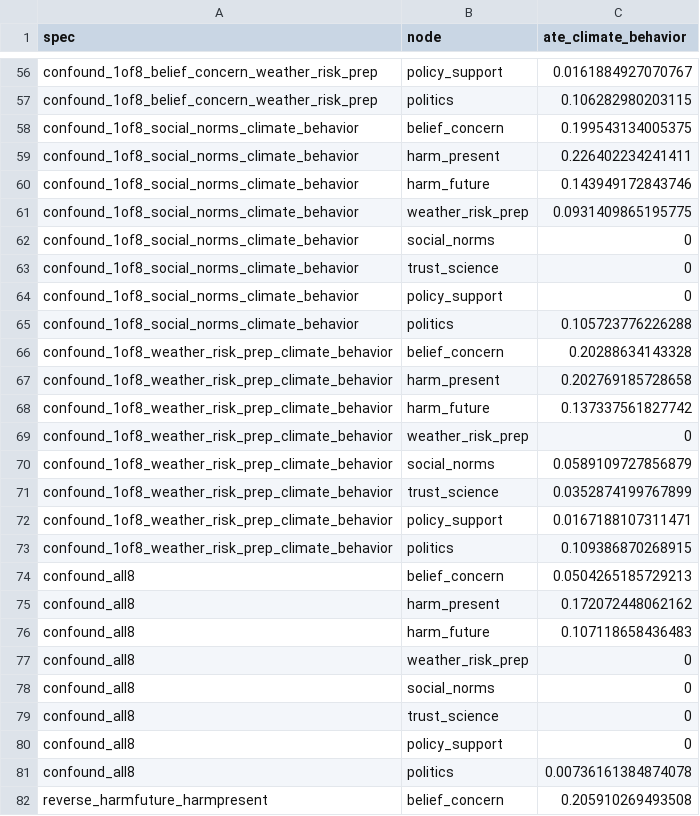
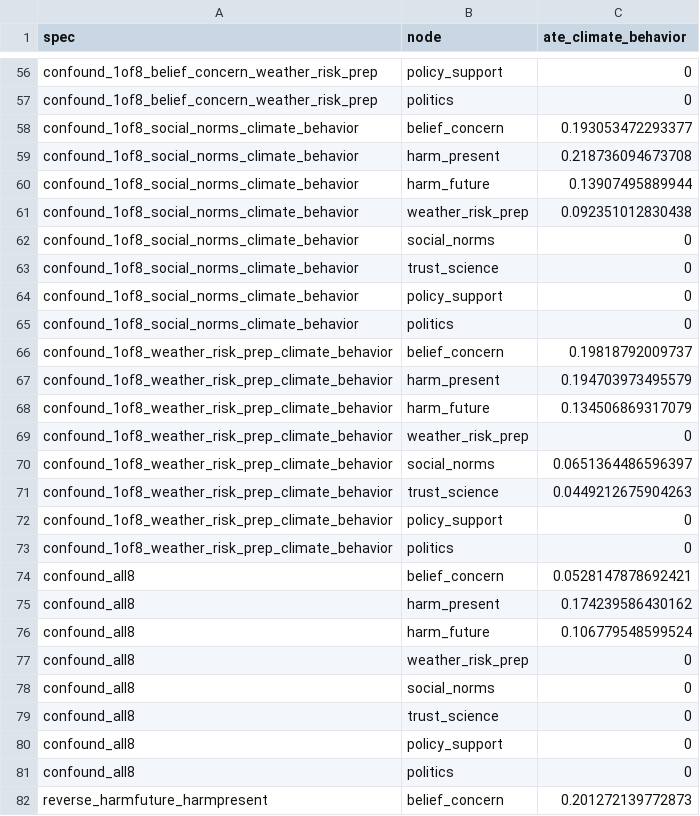
Before and after one commit to KyuriP/climate_attitude_behavior_US, a CSV file: pipeline_outputs/tables/confound_sensitivity_singlenode_ate.csv, drawn as a sheet; only a part is shown, gaps mark what is left out; the diff covers the shown part only.

```diff
--- a/pipeline_outputs/tables/confound_sensitivity_singlenode_ate.csv
+++ b/pipeline_outputs/tables/confound_sensitivity_singlenode_ate.csv
@@ -56,7 +56,7 @@
-"confound_1of8_belief_concern_weather_risk_prep","policy_support",0.0161884927070767
-"confound_1of8_belief_concern_weather_risk_prep","politics",0.106282980203115
-"confound_1of8_social_norms_climate_behavior","belief_concern",0.199543134005375
-"confound_1of8_social_norms_climate_behavior","harm_present",0.226402234241411
-"confound_1of8_social_norms_climate_behavior","harm_future",0.143949172843746
-"confound_1of8_social_norms_climate_behavior","weather_risk_prep",0.0931409865195775
+"confound_1of8_belief_concern_weather_risk_prep","policy_support",0
+"confound_1of8_belief_concern_weather_risk_prep","politics",0
+"confound_1of8_social_norms_climate_behavior","belief_concern",0.193053472293377
+"confound_1of8_social_norms_climate_behavior","harm_present",0.218736094673708
+"confound_1of8_social_norms_climate_behavior","harm_future",0.13907495889944
+"confound_1of8_social_norms_climate_behavior","weather_risk_prep",0.092351012830438
 "confound_1of8_social_norms_climate_behavior","social_norms",0
@@ -64,14 +64,14 @@
 "confound_1of8_social_norms_climate_behavior","policy_support",0
-"confound_1of8_social_norms_climate_behavior","politics",0.105723776226288
-"confound_1of8_weather_risk_prep_climate_behavior","belief_concern",0.20288634143328
-"confound_1of8_weather_risk_prep_climate_behavior","harm_present",0.202769185728658
-"confound_1of8_weather_risk_prep_climate_behavior","harm_future",0.137337561827742
+"confound_1of8_social_norms_climate_behavior","politics",0
+"confound_1of8_weather_risk_prep_climate_behavior","belief_concern",0.19818792009737
+"confound_1of8_weather_risk_prep_climate_behavior","harm_present",0.194703973495579
+"confound_1of8_weather_risk_prep_climate_behavior","harm_future",0.134506869317079
 "confound_1of8_weather_risk_prep_climate_behavior","weather_risk_prep",0
-"confound_1of8_weather_risk_prep_climate_behavior","social_norms",0.0589109727856879
-"confound_1of8_weather_risk_prep_climate_behavior","trust_science",0.0352874199767899
-"confound_1of8_weather_risk_prep_climate_behavior","policy_support",0.0167188107311471
-"confound_1of8_weather_risk_prep_climate_behavior","politics",0.109386870268915
-"confound_all8","belief_concern",0.0504265185729213
-"confound_all8","harm_present",0.172072448062162
-"confound_all8","harm_future",0.107118658436483
+"confound_1of8_weather_risk_prep_climate_behavior","social_norms",0.0651364486596397
+"confound_1of8_weather_risk_prep_climate_behavior","trust_science",0.0449212675904263
+"confound_1of8_weather_risk_prep_climate_behavior","policy_support",0
+"confound_1of8_weather_risk_prep_climate_behavior","politics",0
+"confound_all8","belief_concern",0.0528147878692421
+"confound_all8","harm_present",0.174239586430162
+"confound_all8","harm_future",0.106779548599524
 "confound_all8","weather_risk_prep",0
@@ -80,3 +80,3 @@
 "confound_all8","policy_support",0
-"confound_all8","politics",0.00736161384874078
-"reverse_harmfuture_harmpresent","belief_concern",0.205910269493508
+"confound_all8","politics",0
+"reverse_harmfuture_harmpresent","belief_concern",0.201272139772873
```
Also changed, not shown: 76 edited cells elsewhere in this file, pipeline_outputs/joint_pag_edgetype_audit.csv, pipeline_outputs/joint_pag_edgetype_crosscheck.csv, 4 other files.
